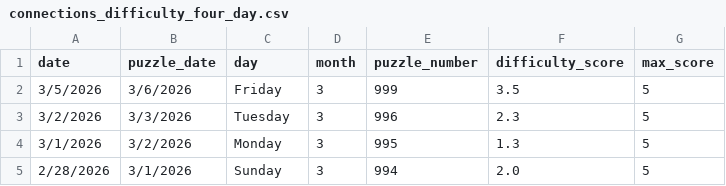
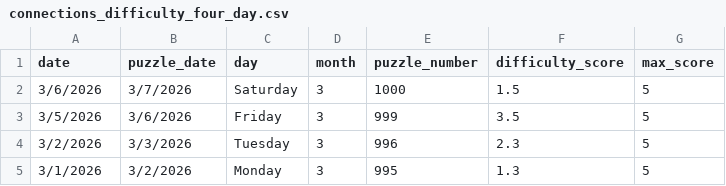
Before and after one commit to EricSev/connections_difficulty_scraper, a CSV file: data/connections_difficulty_four_day.csv, drawn as a sheet.

```diff
--- a/data/connections_difficulty_four_day.csv
+++ b/data/connections_difficulty_four_day.csv
@@ -1,2 +1,3 @@
 date,puzzle_date,day,month,puzzle_number,difficulty_score,max_score
+3/6/2026,3/7/2026,Saturday,3,1000,1.5,5
 3/5/2026,3/6/2026,Friday,3,999,3.5,5
@@ -4,2 +5 @@ date,puzzle_date,day,month,puzzle_number,difficulty_score,max_score
 3/1/2026,3/2/2026,Monday,3,995,1.3,5
-2/28/2026,3/1/2026,Sunday,3,994,2.0,5
```
Also changed, not shown: data/connections_difficulty_daily.csv, data/connections_difficulty_history.csv, 3 other files.
